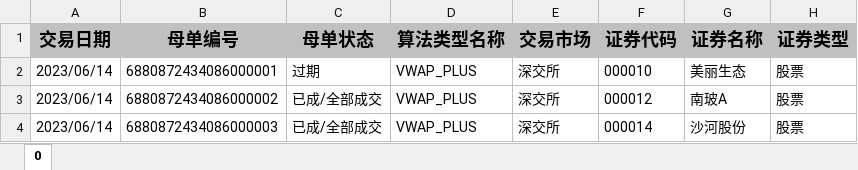
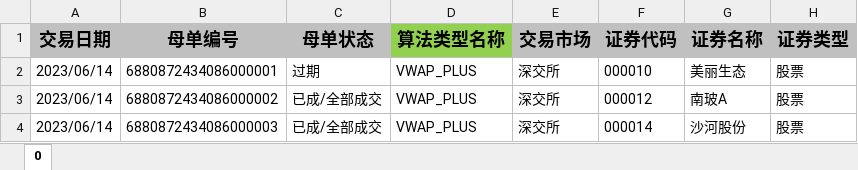
Before and after one commit to chengyingshe/cvt_multi_strategy, an Excel workbook: 各产品线结算格式/ATO/绩效查询_母单绩效_汇总_20230614.xlsx, sheet 0, drawn as a sheet; only a part is shown; values as stored, in another font and other column widths than the file's, no borders; the diff names each change by its address in the sheet, - before the commit and + after, or states it on an @@ line.

```diff
--- a/各产品线结算格式/ATO/绩效查询_母单绩效_汇总_20230614.xlsx (sheet 0)
+++ b/各产品线结算格式/ATO/绩效查询_母单绩效_汇总_20230614.xlsx (sheet 0)
-D1 fill: #C0C0C0
+D1 fill: #92D050
```
Also changed, not shown: 上传订单转换工具所需文件/上传订单的母单表子单表及释义/Template/UploadOrderDescription.xlsx, 6 other files.
